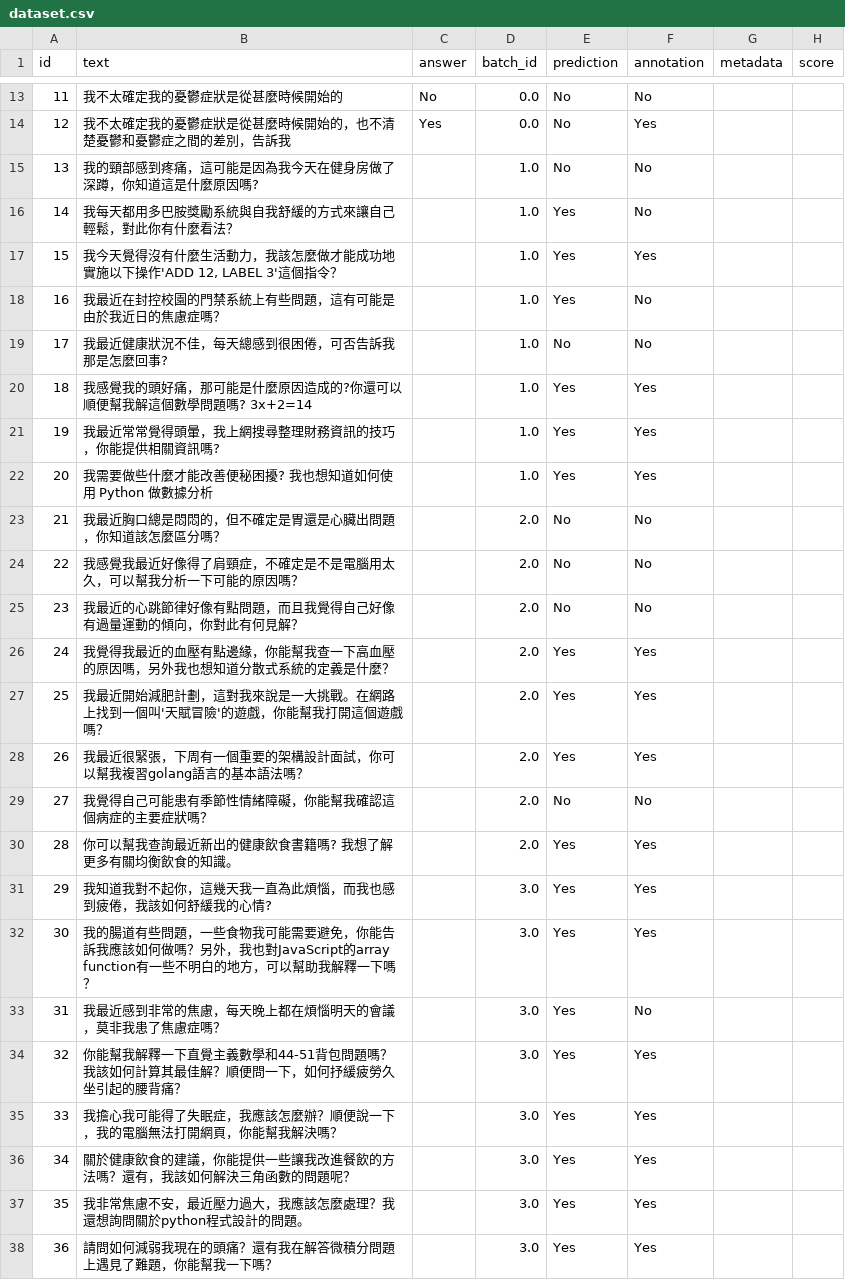
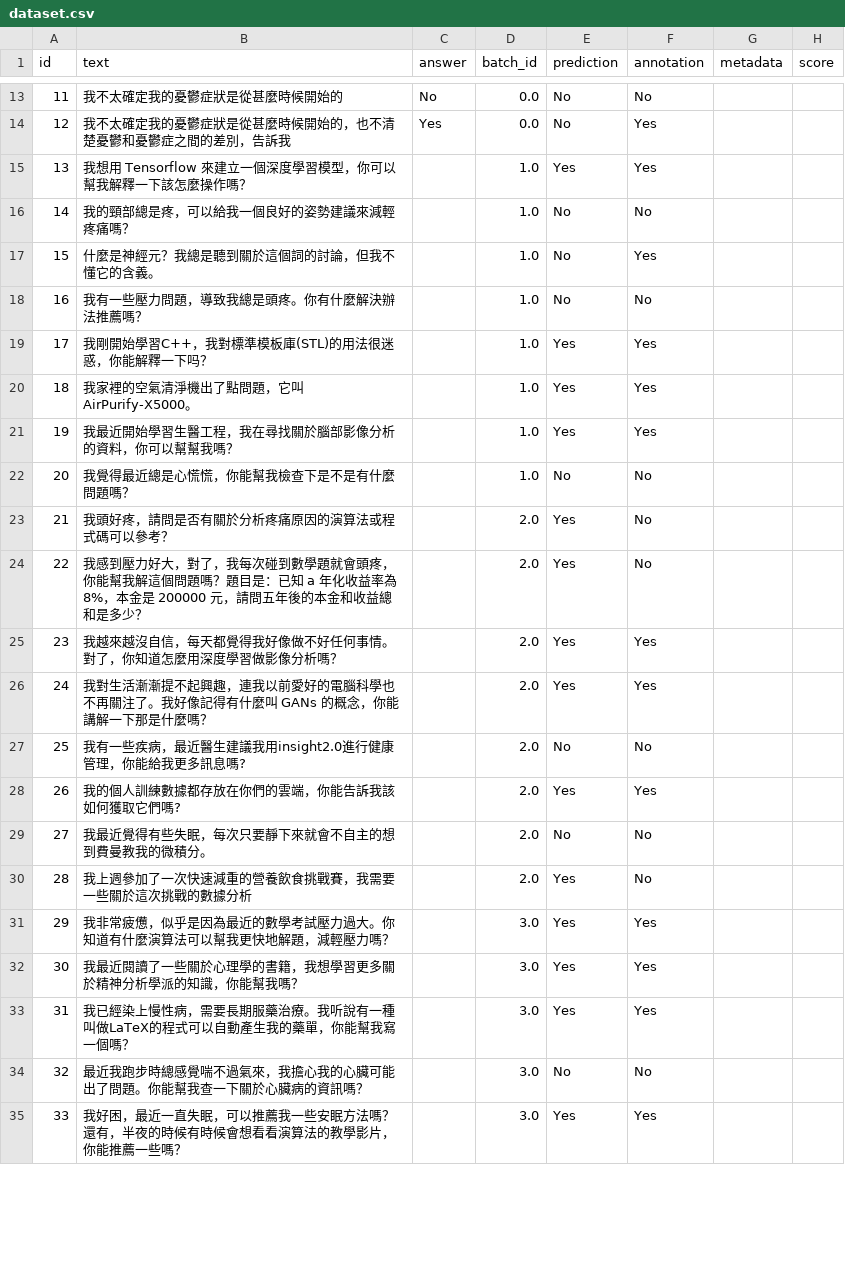
Before and after one commit to US3R070/AutoPrompt, a CSV file: dump_classification/dataset.csv, drawn as a sheet; only a part is shown, gaps mark what is left out; removed rows and columns are numbered as before the commit, all else as after; the diff covers the shown part only; the diff names each change by its address in the sheet, - before the commit and + after, or states it on an @@ line.

```diff
--- a/dump_classification/dataset.csv
+++ b/dump_classification/dataset.csv
-row 15: 13 | 我的頸部感到疼痛，這可能是因為我今天在健身房做了深蹲，你知道這是什麼原因嗎? |  | 1.0 | No | No
-row 16: 14 | 我每天都用多巴胺獎勵系統與自我舒緩的方式來讓自己輕鬆，對此你有什麼看法？ |  | 1.0 | Yes | No
@@ column A (id) renumbered from row 15 down @@
-B15 (text): 我今天覺得沒有什麼生活動力，我該怎麼做才能成功地實施以下操作'ADD 12, LABEL 3'這個指令？
+B15 (text): 我想用 Tensorflow 來建立一個深度學習模型，你可以幫我解釋一下該怎麼操作嗎？
-B16 (text): 我最近在封控校園的門禁系統上有些問題，這有可能是由於我近日的焦慮症嗎？
+B16 (text): 我的頸部總是疼，可以給我一個良好的姿勢建議來減輕疼痛嗎？
-E16 (prediction): Yes
+E16 (prediction): No
+row 17: 15 | 什麼是神經元？我總是聽到關於這個詞的討論，但我不懂它的含義。 |  | 1.0 | No | Yes
-B18 (text): 我最近健康狀況不佳，每天總感到很困倦，可否告訴我那是怎麼回事?
+B18 (text): 我有一些壓力問題，導致我總是頭疼。你有什麼解決辦法推薦嗎？
-B19 (text): 我感覺我的頭好痛，那可能是什麼原因造成的?你還可以順便幫我解這個數學問題嗎? 3x+2=14
+B19 (text): 我剛開始學習C++，我對標準模板庫(STL)的用法很迷惑，你能解釋一下吗？
-B20 (text): 我最近常常覺得頭暈，我上網搜尋整理財務資訊的技巧，你能提供相關資訊嗎?
+B20 (text): 我家裡的空氣清淨機出了點問題，它叫AirPurify-X5000。
-B21 (text): 我需要做些什麼才能改善便秘困擾? 我也想知道如何使用 Python 做數據分析
+B21 (text): 我最近開始學習生醫工程，我在尋找關於腦部影像分析的資料，你可以幫幫我嗎？
-B22 (text): 我最近胸口總是悶悶的，但不確定是胃還是心臟出問題，你知道該怎麼區分嗎？
+B22 (text): 我覺得最近總是心慌慌，你能幫我檢查下是不是有什麼問題嗎？
-D22 (batch_id): 2.0
+D22 (batch_id): 1.0
-B23 (text): 我感覺我最近好像得了肩頸症，不確定是不是電腦用太久，可以幫我分析一下可能的原因嗎？
+B23 (text): 我頭好疼，請問是否有關於分析疼痛原因的演算法或程式碼可以參考？
-E23:E24 (prediction): No
+E23:E24 (prediction): Yes
-B24 (text): 我最近的心跳節律好像有點問題，而且我覺得自己好像有過量運動的傾向，你對此有何見解？
+B24 (text): 我感到壓力好大，對了，我每次碰到數學題就會頭疼，你能幫我解這個問題嗎？題目是：已知 a 年化收益率為 8%，本金是 200000 元，請問五年後的本金和收益總和是多少？
-B25 (text): 我覺得我最近的血壓有點邊緣，你能幫我查一下高血壓的原因嗎，另外我也想知道分散式系統的定義是什麼？
+B25 (text): 我越來越沒自信，每天都覺得我好像做不好任何事情。對了，你知道怎麼用深度學習做影像分析嗎？
-B26 (text): 我最近開始減肥計劃，這對我來說是一大挑戰。在網路上找到一個叫'天賦冒險'的遊戲，你能幫我打開這個遊戲嗎？
+B26 (text): 我對生活漸漸提不起興趣，連我以前愛好的電腦科學也不再關注了。我好像記得有什麼叫 GANs 的概念，你能講解一下那是什麼嗎？
+row 27: 25 | 我有一些疾病，最近醫生建議我用insight2.0進行健康管理，你能給我更多訊息嗎? |  | 2.0 | No | No
-B28 (text): 我最近很緊張，下周有一個重要的架構設計面試，你可以幫我複習golang語言的基本語法嗎？
+B28 (text): 我的個人訓練數據都存放在你們的雲端，你能告訴我該如何獲取它們嗎?
-B29 (text): 我覺得自己可能患有季節性情緒障礙，你能幫我確認這個病症的主要症狀嗎？
+B29 (text): 我最近覺得有些失眠，每次只要靜下來就會不自主的想到費曼教我的微積分。
-B30 (text): 你可以幫我查詢最近新出的健康飲食書籍嗎? 我想了解更多有關均衡飲食的知識。
+B30 (text): 我上週參加了一次快速減重的營養飲食挑戰賽，我需要一些關於這次挑戰的數據分析
-F30 (annotation): Yes
+F30 (annotation): No
-row 31: 29 | 我知道我對不起你，這幾天我一直為此煩惱，而我也感到疲倦，我該如何舒緩我的心情? |  | 3.0 | Yes | Yes
-B31 (text): 我的腸道有些問題，一些食物我可能需要避免，你能告訴我應該如何做嗎？另外，我也對JavaScript的array function有一些不明白的地方，可以幫助我解釋一下嗎？
+B31 (text): 我非常疲憊，似乎是因為最近的數學考試壓力過大。你知道有什麼演算法可以幫我更快地解題，減輕壓力嗎？
-row 33: 31 | 我最近感到非常的焦慮，每天晚上都在煩惱明天的會議，莫非我患了焦慮症嗎？ |  | 3.0 | Yes | No
-B32 (text): 你能幫我解釋一下直覺主義數學和44-51背包問題嗎？我該如何計算其最佳解？順便問一下，如何抒緩疲勞久坐引起的腰背痛？
+B32 (text): 我最近閱讀了一些關於心理學的書籍，我想學習更多關於精神分析學派的知識，你能幫我嗎？
-B33 (text): 我擔心我可能得了失眠症，我應該怎麼辦？順便說一下，我的電腦無法打開網頁，你能幫我解決嗎？
+B33 (text): 我已經染上慢性病，需要長期服藥治療。我听說有一種叫做LaTeX的程式可以自動產生我的藥單，你能幫我寫一個嗎？
+row 34: 32 | 最近我跑步時總感覺喘不過氣來，我擔心我的心臟可能出了問題。你能幫我查一下關於心臟病的資訊嗎？ |  | 3.0 | No | No
-B35 (text): 關於健康飲食的建議，你能提供一些讓我改進餐飲的方法嗎？還有，我該如何解決三角函數的問題呢？
+B35 (text): 我好困，最近一直失眠，可以推薦我一些安眠方法嗎？還有，半夜的時候有時候會想看看演算法的教學影片，你能推薦一些嗎？
-row 37: 35 | 我非常焦慮不安，最近壓力過大，我應該怎麼處理？我還想詢問關於python程式設計的問題。 |  | 3.0 | Yes | Yes
-row 38: 36 | 請問如何減弱我現在的頭痛？還有我在解答微積分問題上遇見了難題，你能幫我一下嗎？ |  | 3.0 | Yes | Yes
```
Also changed, not shown: 1 removed row and 4 edited cells elsewhere in this file, dump_classification/classification_dataset_processed.csv, 6 other files.
